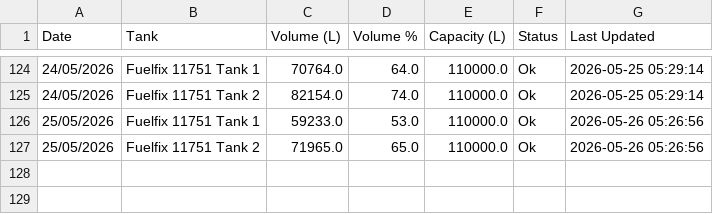
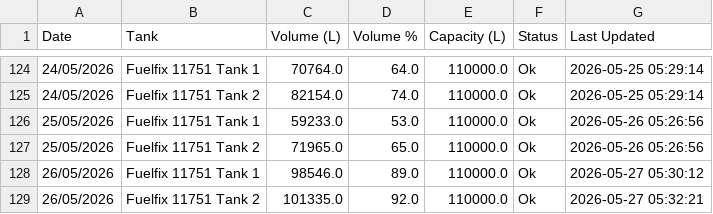
Before and after one commit to neil-noble/NMG, a CSV file: data/tank_levels.csv, drawn as a sheet; only a part is shown, gaps mark what is left out; the diff names each change by its address in the sheet, - before the commit and + after, or states it on an @@ line.

```diff
--- a/data/tank_levels.csv
+++ b/data/tank_levels.csv
+row 128: 26/05/2026 | Fuelfix 11751 Tank 1 | 98546.0 | 89.0 | 110000.0 | Ok | 2026-05-27 05:30:12
+row 129: 26/05/2026 | Fuelfix 11751 Tank 2 | 101335.0 | 92.0 | 110000.0 | Ok | 2026-05-27 05:32:21
```
Also changed, not shown: data/daily_usage.csv, data/forecast.csv, 1 other file.
